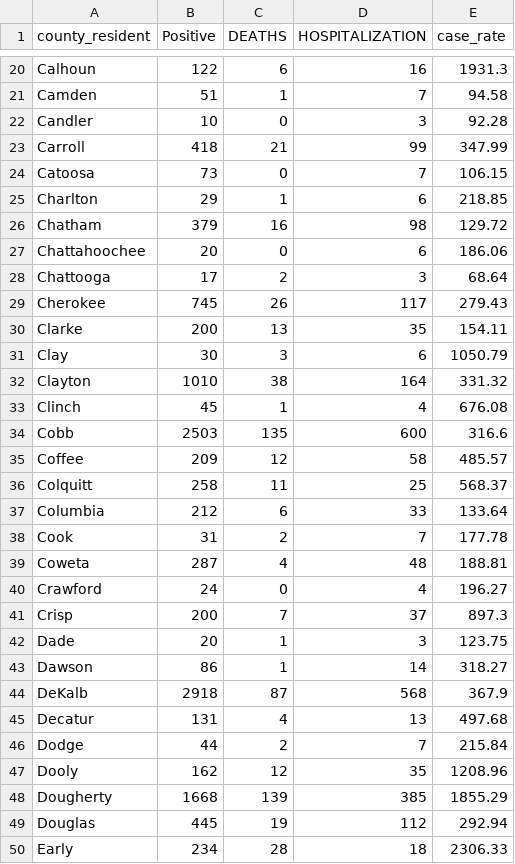
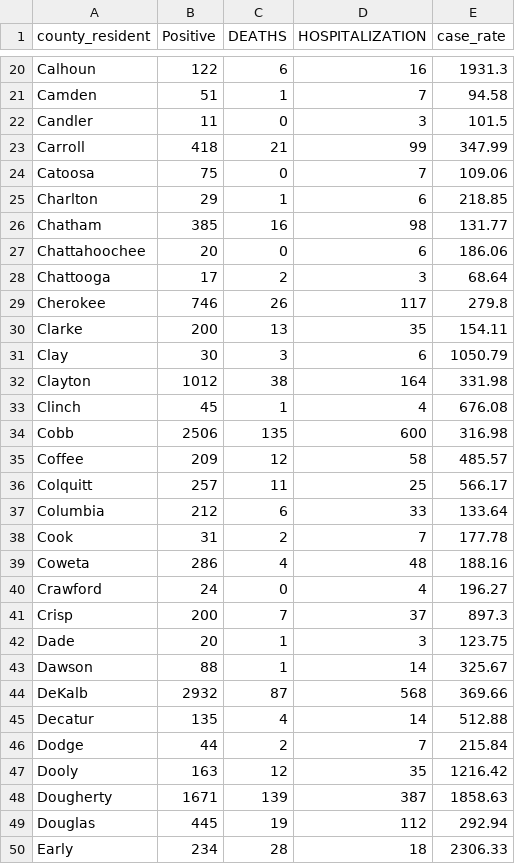
Before and after one commit to AliMedicalOpenSource/Covid-19-Enhanced-Dataset, a CSV file: raw/usa/ga/countycases.csv, drawn as a sheet; only a part is shown, gaps mark what is left out; the diff covers the shown part only.

```diff
--- a/raw/usa/ga/countycases.csv
+++ b/raw/usa/ga/countycases.csv
@@ -21,20 +21,20 @@ Calhoun,122,6,16,1931.3
 Camden,51,1,7,94.58
-Candler,10,0,3,92.28
+Candler,11,0,3,101.5
 Carroll,418,21,99,347.99
-Catoosa,73,0,7,106.15
+Catoosa,75,0,7,109.06
 Charlton,29,1,6,218.85
-Chatham,379,16,98,129.72
+Chatham,385,16,98,131.77
 Chattahoochee,20,0,6,186.06
 Chattooga,17,2,3,68.64
-Cherokee,745,26,117,279.43
+Cherokee,746,26,117,279.8
 Clarke,200,13,35,154.11
 Clay,30,3,6,1050.79
-Clayton,1010,38,164,331.32
+Clayton,1012,38,164,331.98
 Clinch,45,1,4,676.08
-Cobb,2503,135,600,316.6
+Cobb,2506,135,600,316.98
 Coffee,209,12,58,485.57
-Colquitt,258,11,25,568.37
+Colquitt,257,11,25,566.17
 Columbia,212,6,33,133.64
 Cook,31,2,7,177.78
-Coweta,287,4,48,188.81
+Coweta,286,4,48,188.16
 Crawford,24,0,4,196.27
@@ -42,8 +42,8 @@ Crisp,200,7,37,897.3
 Dade,20,1,3,123.75
-Dawson,86,1,14,318.27
-DeKalb,2918,87,568,367.9
-Decatur,131,4,13,497.68
+Dawson,88,1,14,325.67
+DeKalb,2932,87,568,369.66
+Decatur,135,4,14,512.88
 Dodge,44,2,7,215.84
-Dooly,162,12,35,1208.96
-Dougherty,1668,139,385,1855.29
+Dooly,163,12,35,1216.42
+Dougherty,1671,139,387,1858.63
 Douglas,445,19,112,292.94
```
Also changed, not shown: 74 edited cells elsewhere in this file, raw/ca/ns/ca_ns_covid.csv, raw/ca/on/covidtesting.csv, 17 other files.
